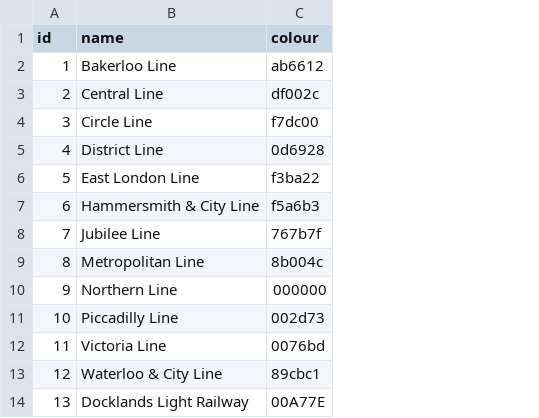
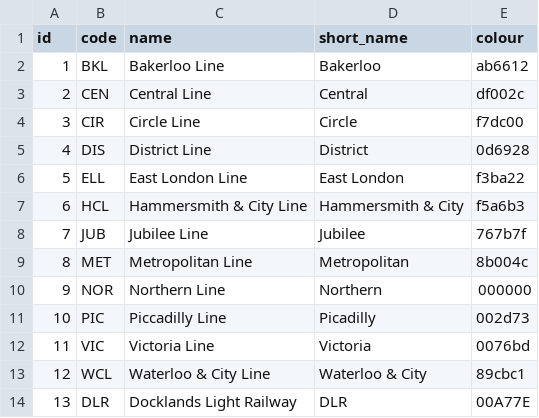
Before and after one commit to onefinestay/django-transit, a CSV file: data/GB/LON/tube/lines.csv, drawn as a sheet; the diff names each change by its address in the sheet, - before the commit and + after, or states it on an @@ line.

Commit message:
changes to tube data

```diff
--- a/data/GB/LON/tube/lines.csv
+++ b/data/GB/LON/tube/lines.csv
+column B (code), rows 2-14: BKL | CEN | CIR | DIS | ELL | HCL | JUB | MET | NOR | PIC | VIC | WCL | DLR
+column D (short_name), rows 2-14: Bakerloo | Central | Circle | District | East London | Hammersmith & City | Jubilee | Metropolitan | Northern | Picadilly | Victoria | Waterloo & City | DLR
```
Also changed, not shown: 1 other file.
